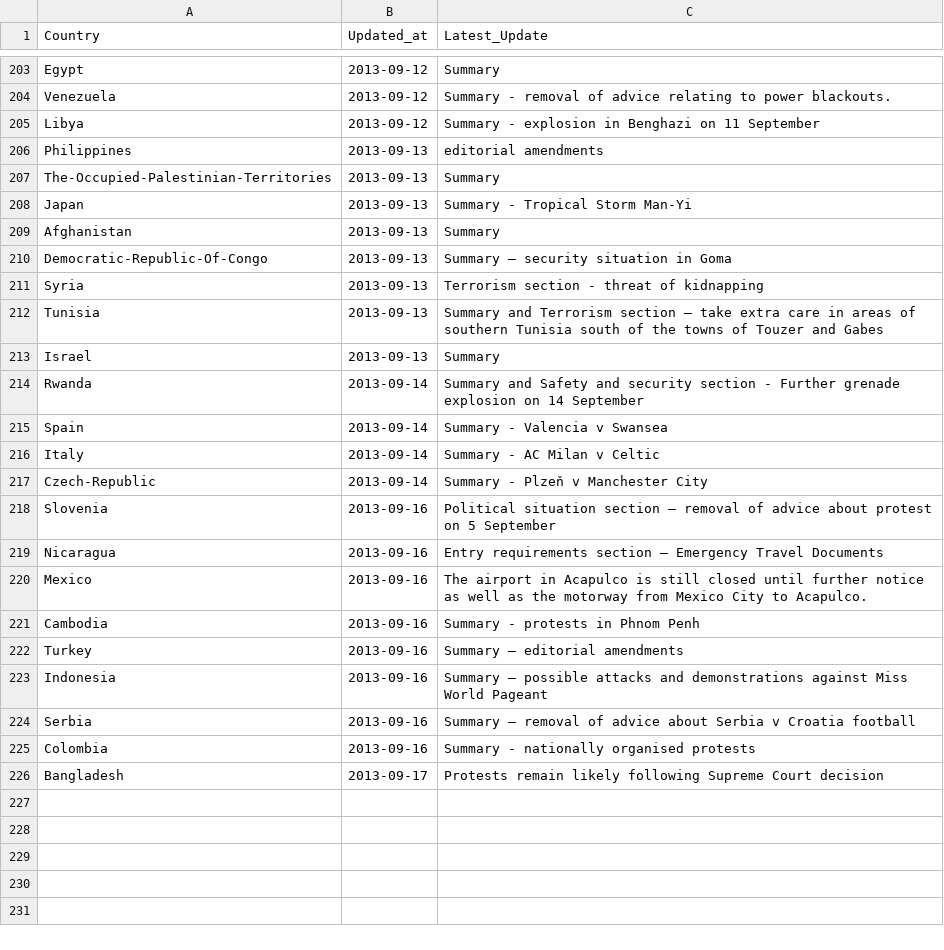
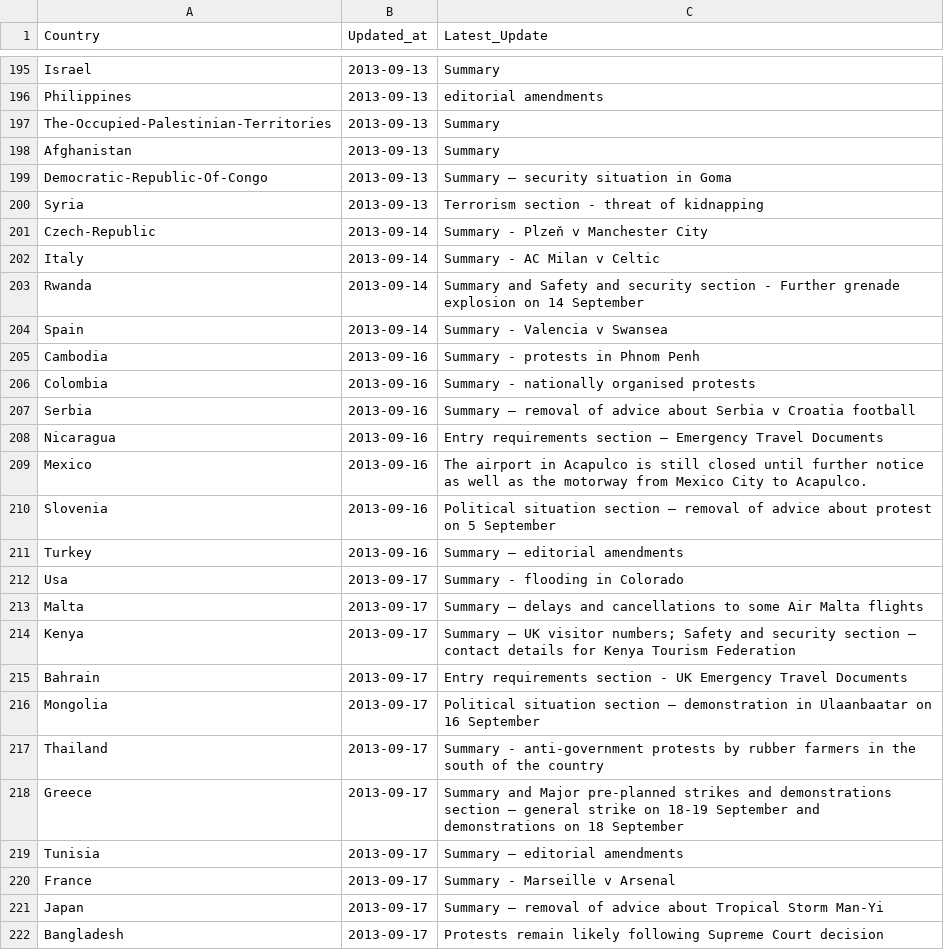
Before and after one commit to DPCollins/FCO2, a CSV file: TopUps.csv, drawn as a sheet; only a part is shown, gaps mark what is left out; removed rows and columns are numbered as before the commit, all else as after; the diff covers the shown part only; the diff names each change by its address in the sheet, - before the commit and + after, or states it on an @@ line.

Commit message:
automated update

```diff
--- a/TopUps.csv
+++ b/TopUps.csv
-A195 (Country): Egypt
+A195 (Country): Israel
-B195 (Updated_at): 2013-09-12
+B195 (Updated_at): 2013-09-13
@@ row 204 moved to row 193: Venezuela @@
@@ row 205 moved to row 191: Libya @@
-row 208: Japan | 2013-09-13 | Summary - Tropical Storm Man-Yi
-row 212: Tunisia | 2013-09-13 | Summary and Terrorism section – take extra care in areas of southern Tunisia south of the towns of Touzer and Gabes
-row 213: Israel | 2013-09-13 | Summary
@@ row 217 moved to row 201: Czech-Republic @@
@@ row 216 moved to row 202: Italy @@
@@ row 221 moved to row 205: Cambodia @@
@@ row 225 moved to row 206: Colombia @@
@@ row 224 moved to row 207: Serbia @@
@@ row 218 moved to row 210: Slovenia @@
-row 223: Indonesia | 2013-09-16 | Summary – possible attacks and demonstrations against Miss World Pageant
+row 212: Usa | 2013-09-17 | Summary - flooding in Colorado
+row 213: Malta | 2013-09-17 | Summary – delays and cancellations to some Air Malta flights
+row 214: Kenya | 2013-09-17 | Summary – UK visitor numbers; Safety and security section – contact details for Kenya Tourism Federation
+row 215: Bahrain | 2013-09-17 | Entry requirements section - UK Emergency Travel Documents
+row 216: Mongolia | 2013-09-17 | Political situation section – demonstration in Ulaanbaatar on 16 September
+row 217: Thailand | 2013-09-17 | Summary - anti-government protests by rubber farmers in the south of the country
+row 218: Greece | 2013-09-17 | Summary and Major pre-planned strikes and demonstrations section – general strike on 18-19 September and demonstrations on 18 September
+row 219: Tunisia | 2013-09-17 | Summary – editorial amendments
+row 220: France | 2013-09-17 | Summary - Marseille v Arsenal
+row 221: Japan | 2013-09-17 | Summary – removal of advice about Tropical Storm Man-Yi
```
Also changed, not shown: 4 added rows, 10 removed rows and 65 moved rows elsewhere in this file.
